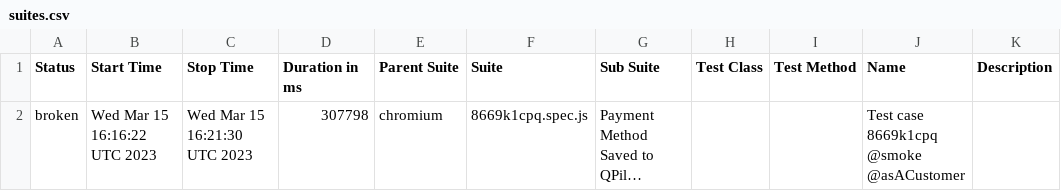
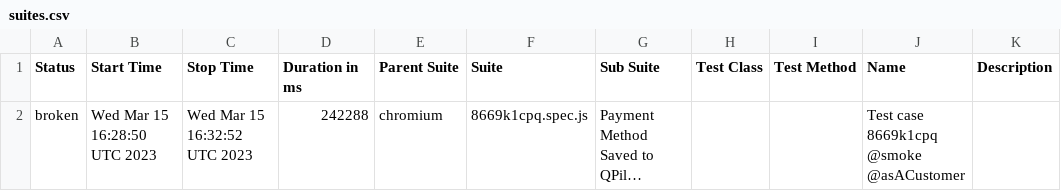
Before and after one commit to Y3star/allure_plw, a CSV file: data/suites.csv, drawn as a sheet; long unchanged cells end in …; the diff names each change by its address in the sheet, - before the commit and + after, or states it on an @@ line.

```diff
--- a/data/suites.csv
+++ b/data/suites.csv
-B2 (Start Time): Wed Mar 15 16:16:22 UTC 2023
+B2 (Start Time): Wed Mar 15 16:28:50 UTC 2023
-C2 (Stop Time): Wed Mar 15 16:21:30 UTC 2023
+C2 (Stop Time): Wed Mar 15 16:32:52 UTC 2023
-D2 (Duration in ms): 307798
+D2 (Duration in ms): 242288
```
Also changed, not shown: 25 other files.
